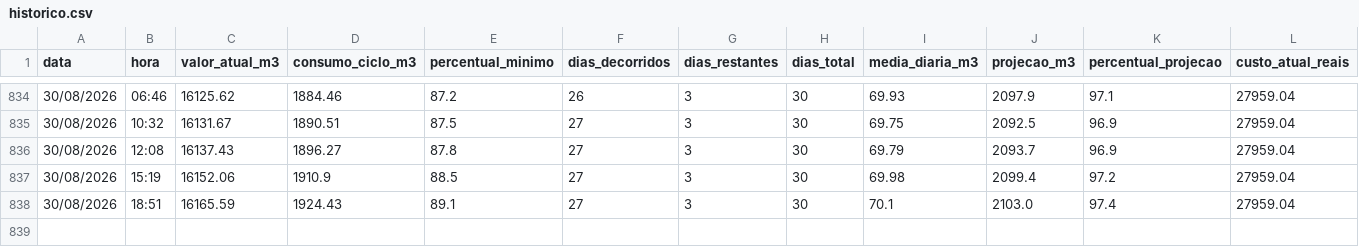
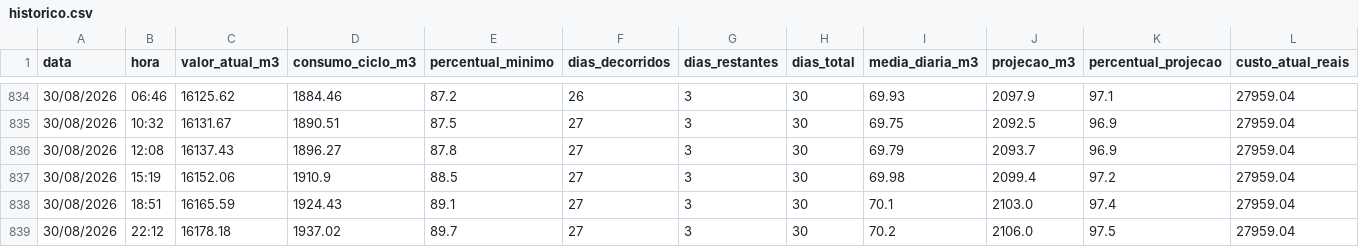
Before and after one commit to victormdpd/hidrometro-teste, a CSV file: dados/historico.csv, drawn as a sheet; only a part is shown, gaps mark what is left out; rows hold the shown columns only; the diff names each change by its address in the sheet, - before the commit and + after, or states it on an @@ line.

Commit message:
Leitura automática - 30/08/2026 22:12

```diff
--- a/dados/historico.csv
+++ b/dados/historico.csv
+row 839: 30/08/2026 | 22:12 | 16178.18 | 1937.02 | 89.7 | 27 | 3 | 30 | 70.2 | 2106.0 | 97.5 | 27959.04
```
Also changed, not shown: 1 other file.
